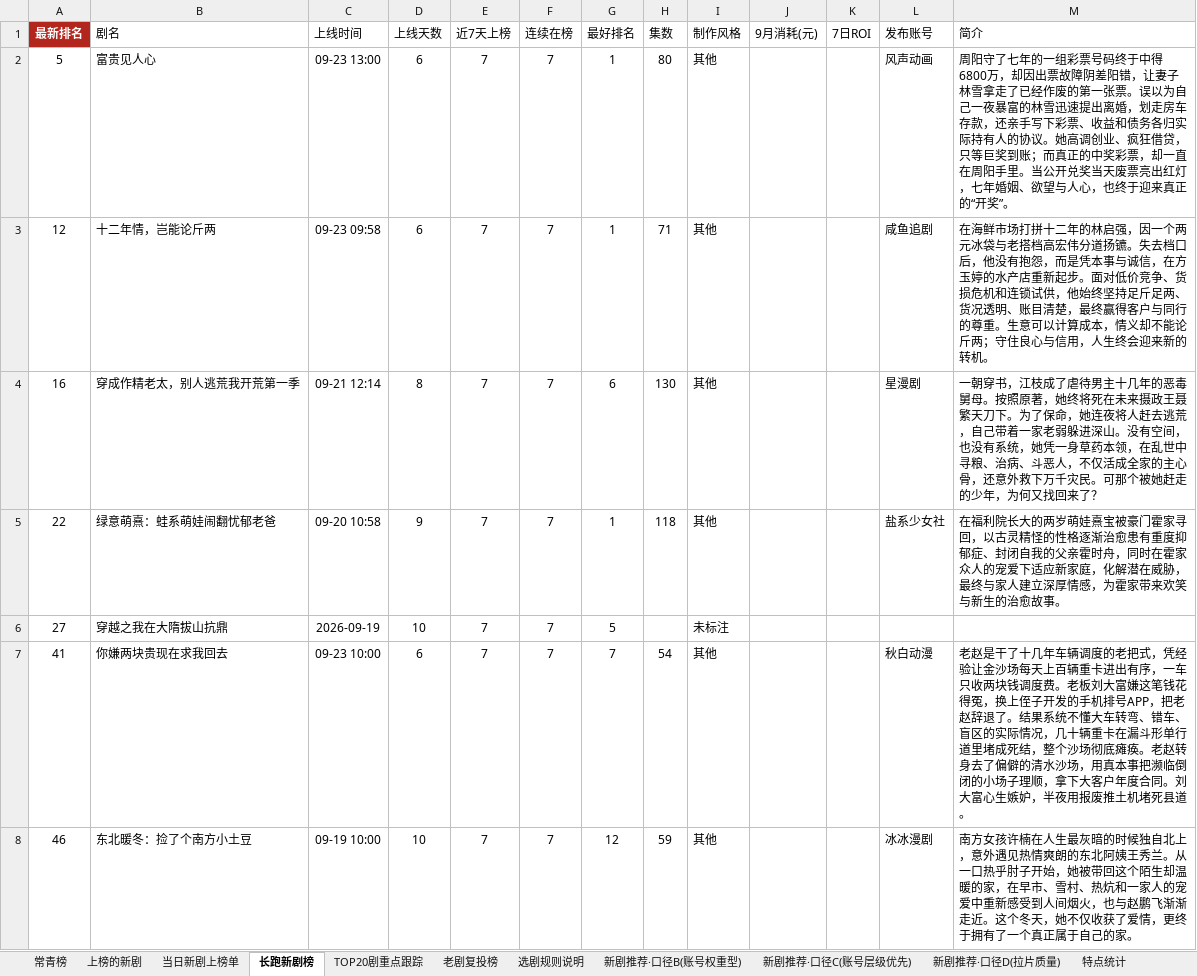
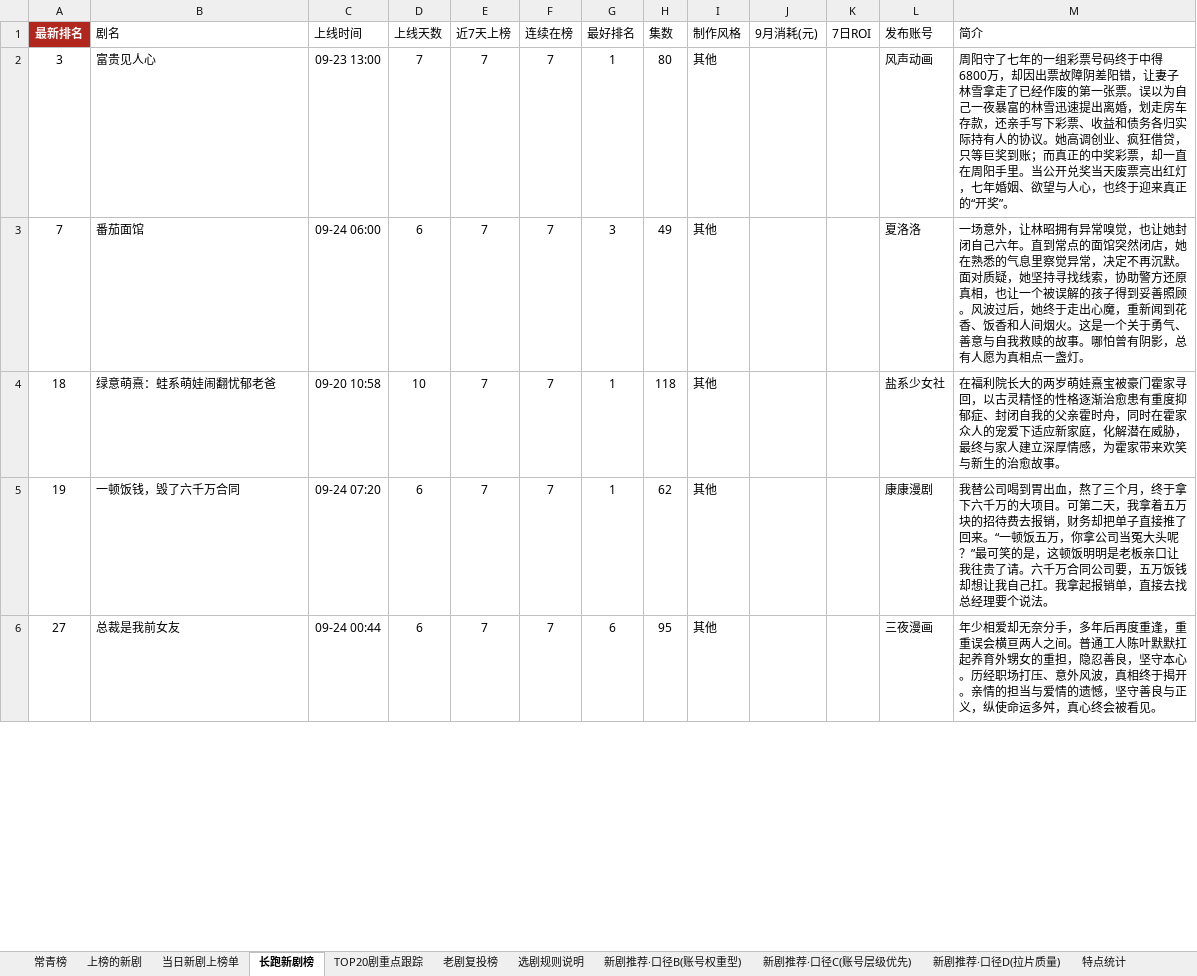
Before and after one commit to 2m247cdz9k-design/tomato-drama-rankings, an Excel workbook: 榜单数据.xlsx, sheet 长跑新剧榜, drawn as a sheet; only a part is shown; values as stored, in another font and other column widths than the file's, no borders; removed rows and columns are numbered as before the commit, all else as after; the diff covers the shown part only; the diff names each change by its address in the sheet, - before the commit and + after, or states it on an @@ line.

```diff
--- a/榜单数据.xlsx (sheet 长跑新剧榜)
+++ b/榜单数据.xlsx (sheet 长跑新剧榜)
-A2 (最新排名): 5
+A2 (最新排名): 3
-D2 (上线天数): 6
+D2 (上线天数): 7
-row 3: 12 | 十二年情，岂能论斤两 | 09-23 09:58 | 6 | 7 | 7 | 1 | 71 | 其他 |  |  | 咸鱼追剧 | 在海鲜市场打拼十二年的林启强，因一个两元冰袋与老搭档高宏伟分道扬镳。失去档口后，他没有抱怨，而是凭本事与诚信，在方玉婷的水产店重新起步。面对低价竞争、货损危机和连锁试供，他始终坚持足斤足两、货况透明、账目清楚，最终赢得客户与同行的尊重。生意可以计算成本，情义却不能论斤两；守住良心与信用，人生终会迎来新的转机。
-row 4: 16 | 穿成作精老太，别人逃荒我开荒第一季 | 09-21 12:14 | 8 | 7 | 7 | 6 | 130 | 其他 |  |  | 星漫剧 | 一朝穿书，江枝成了虐待男主十几年的恶毒舅母。按照原著，她终将死在未来摄政王聂繁天刀下。为了保命，她连夜将人赶去逃荒，自己带着一家老弱躲进深山。没有空间，也没有系统，她凭一身草药本领，在乱世中寻粮、治病、斗恶人，不仅活成全家的主心骨，还意外救下万千灾民。可那个被她赶走的少年，为何又找回来了？
+row 3: 7 | 番茄面馆 | 09-24 06:00 | 6 | 7 | 7 | 3 | 49 | 其他 |  |  | 夏洛洛 | 一场意外，让林昭拥有异常嗅觉，也让她封闭自己六年。直到常点的面馆突然闭店，她在熟悉的气息里察觉异常，决定不再沉默。面对质疑，她坚持寻找线索，协助警方还原真相，也让一个被误解的孩子得到妥善照顾。风波过后，她终于走出心魔，重新闻到花香、饭香和人间烟火。这是一个关于勇气、善意与自我救赎的故事。哪怕曾有阴影，总有人愿为真相点一盏灯。
-A4 (最新排名): 22
+A4 (最新排名): 18
-D4 (上线天数): 9
+D4 (上线天数): 10
+row 5: 19 | 一顿饭钱，毁了六千万合同 | 09-24 07:20 | 6 | 7 | 7 | 1 | 62 | 其他 |  |  | 康康漫剧 | 我替公司喝到胃出血，熬了三个月，终于拿下六千万的大项目。可第二天，我拿着五万块的招待费去报销，财务却把单子直接推了回来。“一顿饭五万，你拿公司当冤大头呢？”最可笑的是，这顿饭明明是老板亲口让我往贵了请。六千万合同公司要，五万饭钱却想让我自己扛。我拿起报销单，直接去找总经理要个说法。
-B6 (剧名): 穿越之我在大隋拔山抗鼎
+B6 (剧名): 总裁是我前女友
-C6 (上线时间): 2026-09-19
+C6 (上线时间): 09-24 00:44
-D6 (上线天数): 10
+D6 (上线天数): 6
-G6 (最好排名): 5
+G6 (最好排名): 6
-H6 (集数): (empty)
+H6 (集数): 95
-I6 (制作风格): 未标注
+I6 (制作风格): 其他
-L6 (发布账号): (empty)
+L6 (发布账号): 三夜漫画
-M6 (简介): (empty)
+M6 (简介): 年少相爱却无奈分手，多年后再度重逢，重重误会横亘两人之间。普通工人陈叶默默扛起养育外甥女的重担，隐忍善良，坚守本心。历经职场打压、意外风波，真相终于揭开。亲情的担当与爱情的遗憾，坚守善良与正义，纵使命运多舛，真心终会被看见。
-row 7: 41 | 你嫌两块贵现在求我回去 | 09-23 10:00 | 6 | 7 | 7 | 7 | 54 | 其他 |  |  | 秋白动漫 | 老赵是干了十几年车辆调度的老把式，凭经验让金沙场每天上百辆重卡进出有序，一车只收两块钱调度费。老板刘大富嫌这笔钱花得冤，换上侄子开发的手机排号APP，把老赵辞退了。结果系统不懂大车转弯、错车、盲区的实际情况，几十辆重卡在漏斗形单行道里堵成死结，整个沙场彻底瘫痪。老赵转身去了偏僻的清水沙场，用真本事把濒临倒闭的小场子理顺，拿下大客户年度合同。刘大富心生嫉妒，半夜用报废推土机堵死县道。
-row 8: 46 | 东北暖冬：捡了个南方小土豆 | 09-19 10:00 | 10 | 7 | 7 | 12 | 59 | 其他 |  |  | 冰冰漫剧 | 南方女孩许楠在人生最灰暗的时候独自北上，意外遇见热情爽朗的东北阿姨王秀兰。从一口热乎肘子开始，她被带回这个陌生却温暖的家，在早市、雪村、热炕和一家人的宠爱中重新感受到人间烟火，也与赵鹏飞渐渐走近。这个冬天，她不仅收获了爱情，更终于拥有了一个真正属于自己的家。
```
Also changed, not shown: 10 added rows, 7 removed rows and 25 edited cells elsewhere in this sheet, sheet 老剧复投榜, sheet 上榜的新剧, sheet 新剧推荐·口径C(账号层级优先), sheet 新剧推荐·口径B(账号权重型), sheet TOP20剧重点跟踪, sheet 当日新剧上榜单, 2 more sheets, 2 other files.
